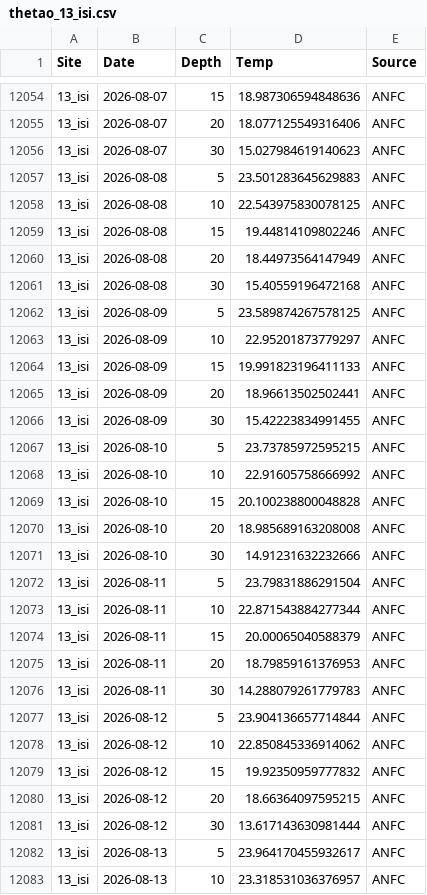
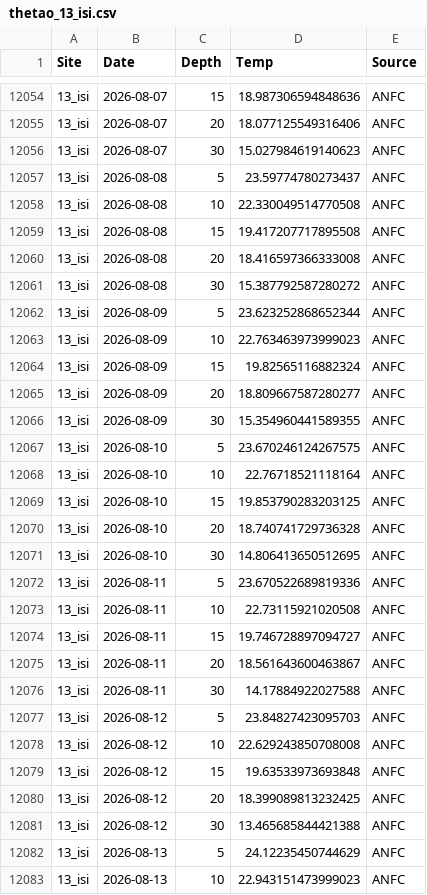
Before and after one commit to sharkbot952/temp_test3, a CSV file: data/cmem/thetao/thetao_13_isi.csv, drawn as a sheet; only a part is shown, gaps mark what is left out; the diff covers the shown part only.

```diff
--- a/data/cmem/thetao/thetao_13_isi.csv
+++ b/data/cmem/thetao/thetao_13_isi.csv
@@ -12056,28 +12056,28 @@
 13_isi,2026-08-07,30,15.027984619140623,ANFC
-13_isi,2026-08-08,5,23.501283645629883,ANFC
-13_isi,2026-08-08,10,22.543975830078125,ANFC
-13_isi,2026-08-08,15,19.44814109802246,ANFC
-13_isi,2026-08-08,20,18.44973564147949,ANFC
-13_isi,2026-08-08,30,15.40559196472168,ANFC
-13_isi,2026-08-09,5,23.589874267578125,ANFC
-13_isi,2026-08-09,10,22.95201873779297,ANFC
-13_isi,2026-08-09,15,19.991823196411133,ANFC
-13_isi,2026-08-09,20,18.96613502502441,ANFC
-13_isi,2026-08-09,30,15.42223834991455,ANFC
-13_isi,2026-08-10,5,23.73785972595215,ANFC
-13_isi,2026-08-10,10,22.91605758666992,ANFC
-13_isi,2026-08-10,15,20.100238800048828,ANFC
-13_isi,2026-08-10,20,18.985689163208008,ANFC
-13_isi,2026-08-10,30,14.91231632232666,ANFC
-13_isi,2026-08-11,5,23.79831886291504,ANFC
-13_isi,2026-08-11,10,22.871543884277344,ANFC
-13_isi,2026-08-11,15,20.00065040588379,ANFC
-13_isi,2026-08-11,20,18.79859161376953,ANFC
-13_isi,2026-08-11,30,14.288079261779783,ANFC
-13_isi,2026-08-12,5,23.904136657714844,ANFC
-13_isi,2026-08-12,10,22.850845336914062,ANFC
-13_isi,2026-08-12,15,19.92350959777832,ANFC
-13_isi,2026-08-12,20,18.66364097595215,ANFC
-13_isi,2026-08-12,30,13.617143630981444,ANFC
-13_isi,2026-08-13,5,23.964170455932617,ANFC
-13_isi,2026-08-13,10,23.318531036376957,ANFC
+13_isi,2026-08-08,5,23.59774780273437,ANFC
+13_isi,2026-08-08,10,22.330049514770508,ANFC
+13_isi,2026-08-08,15,19.417207717895508,ANFC
+13_isi,2026-08-08,20,18.416597366333008,ANFC
+13_isi,2026-08-08,30,15.387792587280272,ANFC
+13_isi,2026-08-09,5,23.623252868652344,ANFC
+13_isi,2026-08-09,10,22.763463973999023,ANFC
+13_isi,2026-08-09,15,19.82565116882324,ANFC
+13_isi,2026-08-09,20,18.809667587280277,ANFC
+13_isi,2026-08-09,30,15.354960441589355,ANFC
+13_isi,2026-08-10,5,23.670246124267575,ANFC
+13_isi,2026-08-10,10,22.76718521118164,ANFC
+13_isi,2026-08-10,15,19.853790283203125,ANFC
+13_isi,2026-08-10,20,18.740741729736328,ANFC
+13_isi,2026-08-10,30,14.806413650512695,ANFC
+13_isi,2026-08-11,5,23.670522689819336,ANFC
+13_isi,2026-08-11,10,22.73115921020508,ANFC
+13_isi,2026-08-11,15,19.746728897094727,ANFC
+13_isi,2026-08-11,20,18.561643600463867,ANFC
+13_isi,2026-08-11,30,14.17884922027588,ANFC
+13_isi,2026-08-12,5,23.84827423095703,ANFC
+13_isi,2026-08-12,10,22.629243850708008,ANFC
+13_isi,2026-08-12,15,19.63533973693848,ANFC
+13_isi,2026-08-12,20,18.399089813232425,ANFC
+13_isi,2026-08-12,30,13.465685844421388,ANFC
+13_isi,2026-08-13,5,24.12235450744629,ANFC
+13_isi,2026-08-13,10,22.943151473999023,ANFC
```
Also changed, not shown: 5 added rows and 23 edited cells elsewhere in this file, data/cmem/chl/chl_13_isi.csv, data/cmem/chl/chl_14_ota.csv, 10 other files.
